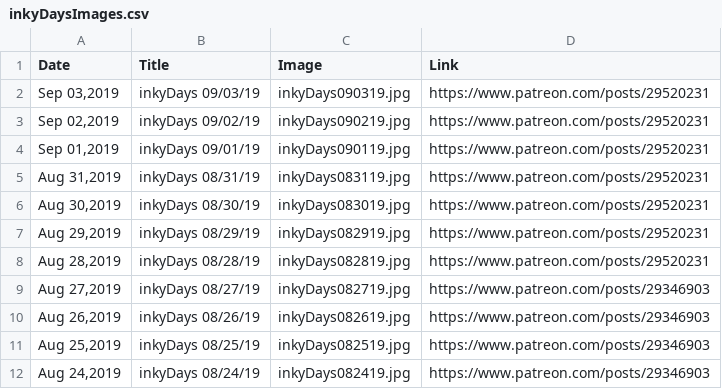
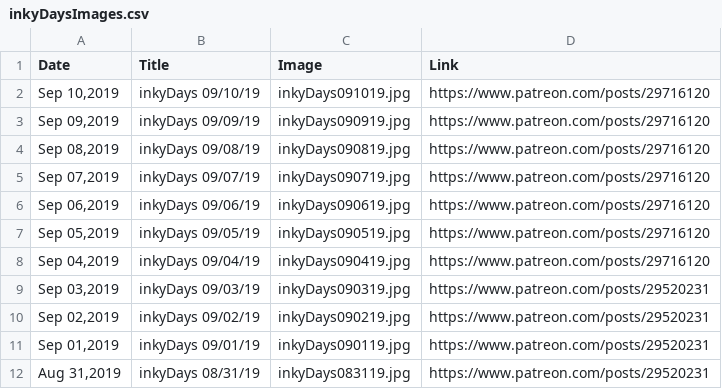
Before and after one commit to KristinHenry/KristinHenry.github.io, a CSV file: inkyDaysImages.csv, drawn as a sheet; only a part is shown; the shorter side is filled out with more unchanged rows; the diff names each change by its address in the sheet, - before the commit and + after, or states it on an @@ line.

```diff
--- a/inkyDaysImages.csv
+++ b/inkyDaysImages.csv
+row 2: Sep 10,2019 | inkyDays 09/10/19 | inkyDays091019.jpg | https://www.patreon.com/posts/29716120
+row 3: Sep 09,2019 | inkyDays 09/09/19 | inkyDays090919.jpg | https://www.patreon.com/posts/29716120
+row 4: Sep 08,2019 | inkyDays 09/08/19 | inkyDays090819.jpg | https://www.patreon.com/posts/29716120
+row 5: Sep 07,2019 | inkyDays 09/07/19 | inkyDays090719.jpg | https://www.patreon.com/posts/29716120
+row 6: Sep 06,2019 | inkyDays 09/06/19 | inkyDays090619.jpg | https://www.patreon.com/posts/29716120
+row 7: Sep 05,2019 | inkyDays 09/05/19 | inkyDays090519.jpg | https://www.patreon.com/posts/29716120
+row 8: Sep 04,2019 | inkyDays 09/04/19 | inkyDays090419.jpg | https://www.patreon.com/posts/29716120
```
Also changed, not shown: 8 other files.
